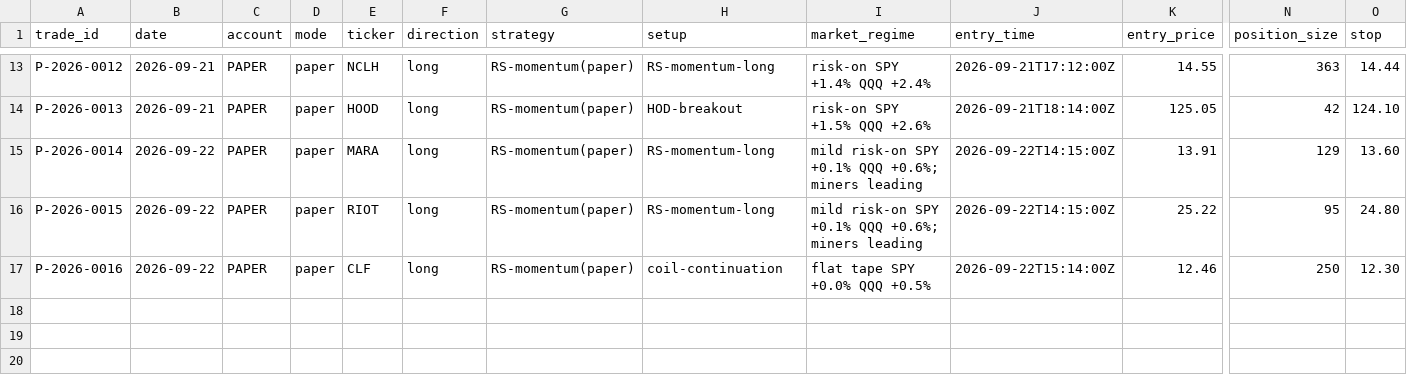
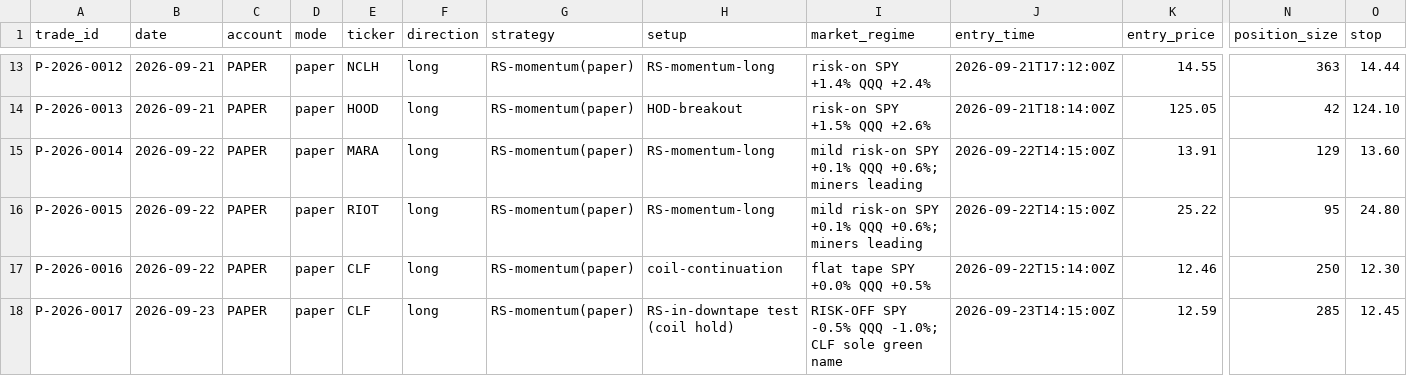
Before and after one commit to Taido097/Trading-Agent-, a CSV file: data/PAPER_TRADES.csv, drawn as a sheet; only a part is shown, gaps mark what is left out; rows hold the shown columns only; the diff names each change by its address in the sheet, - before the commit and + after, or states it on an @@ line.

```diff
--- a/data/PAPER_TRADES.csv
+++ b/data/PAPER_TRADES.csv
+row 18: P-2026-0017 | 2026-09-23 | PAPER | paper | CLF | long | RS-momentum(paper) | RS-in-downtape test (coil hold) | RISK-OFF SPY -0.5% QQQ -1.0%; CLF sole green name | 2026-09-23T14:15:00Z | 12.59 | 285 | 12.45
```
